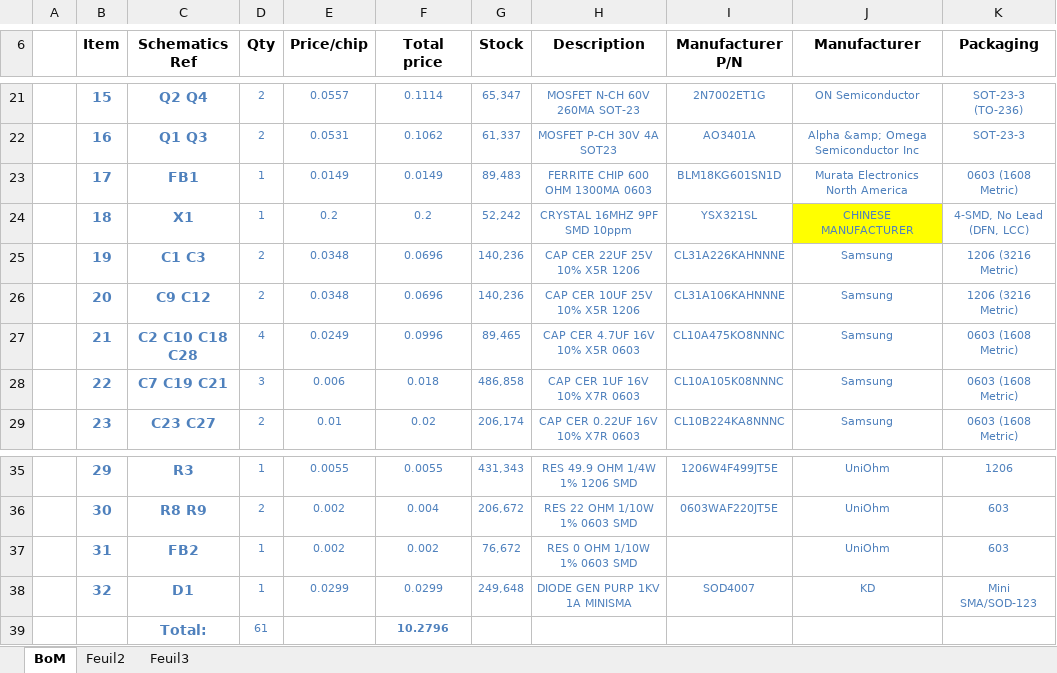
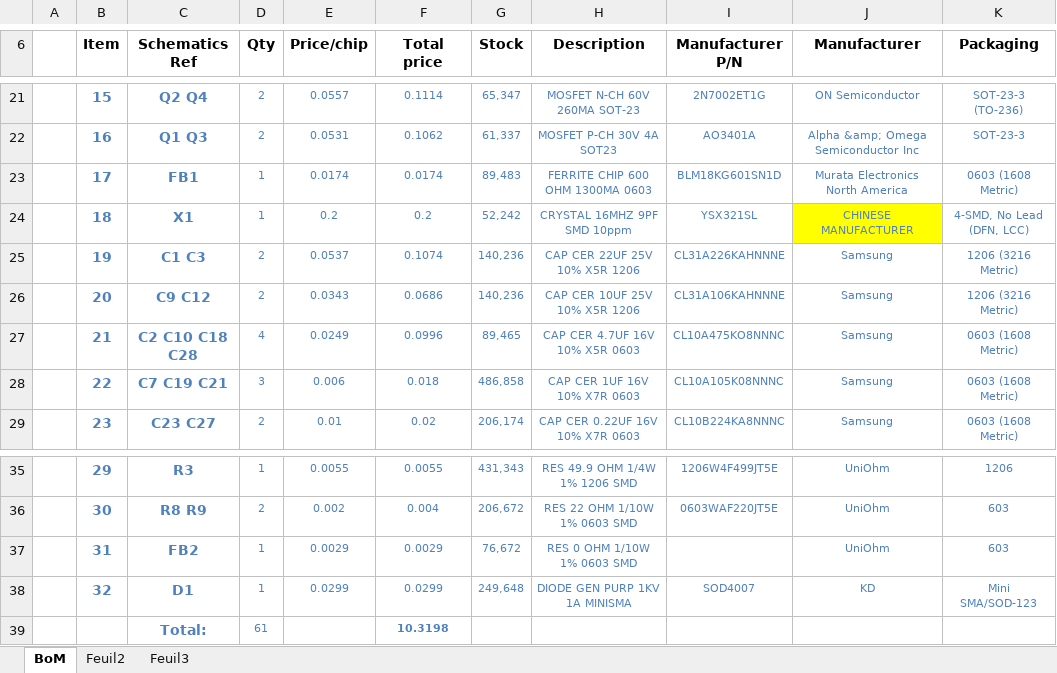
Before and after one commit to limpkin/mooltipass, an Excel workbook: kicad/BoM_Mooltipass_olivier_v1_for_prod.xlsm, sheet BoM, drawn as a sheet; only a part is shown, gaps mark what is left out; values as stored, in another font and other column widths than the file's, no borders; the diff names each change by its address in the sheet, - before the commit and + after, or states it on an @@ line.

```diff
--- a/kicad/BoM_Mooltipass_olivier_v1_for_prod.xlsm (sheet BoM)
+++ b/kicad/BoM_Mooltipass_olivier_v1_for_prod.xlsm (sheet BoM)
-E23 (Price/chip): 0.0149
+E23 (Price/chip): 0.0174
-F23 (Total price): 0.0149
+F23 (Total price): 0.0174
-E25 (Price/chip): 0.0348
+E25 (Price/chip): 0.0537
-F25 (Total price): 0.0696
+F25 (Total price): 0.1074
-E26 (Price/chip): 0.0348
+E26 (Price/chip): 0.0343
-F26 (Total price): 0.0696
+F26 (Total price): 0.0686
-E37 (Price/chip): 0.002
+E37 (Price/chip): 0.0029
-F37 (Total price): 0.002
+F37 (Total price): 0.0029
-F39 (Total price): 10.2796
+F39 (Total price): 10.3198
```
Also changed, not shown: 2 other files.
